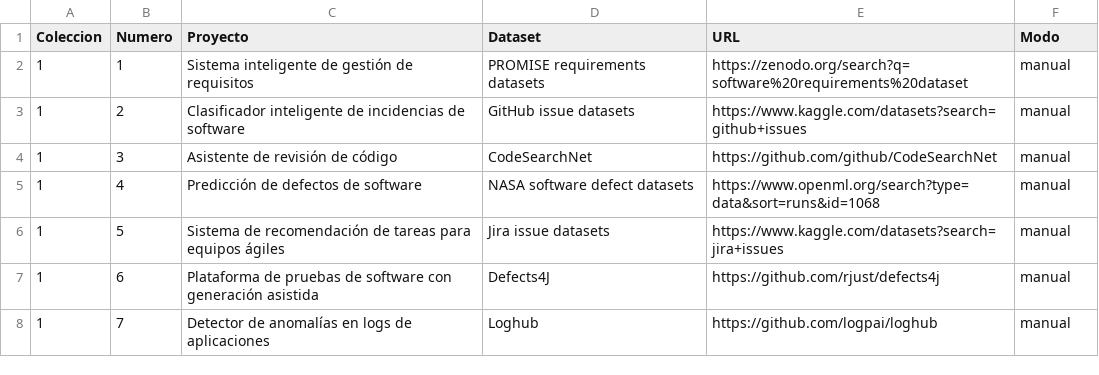
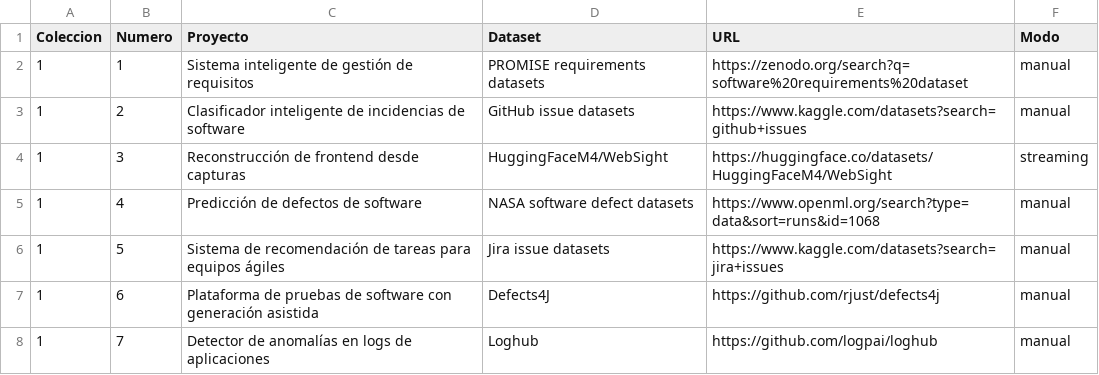
Before and after one commit to ByronZapata2003/Proyecto_IA_asistente_de_revision_de_codigo, a CSV file: CATALOGO_DATASETS.csv, drawn as a sheet; only a part is shown.

Commit message:
Ajuste_Dataset

```diff
--- a/CATALOGO_DATASETS.csv
+++ b/CATALOGO_DATASETS.csv
@@ -3,3 +3,3 @@
 1,2,Clasificador inteligente de incidencias de software,GitHub issue datasets,https://www.kaggle.com/datasets?search=github+issues,manual
-1,3,Asistente de revisión de código,CodeSearchNet,https://github.com/github/CodeSearchNet,manual
+1,3,Reconstrucción de frontend desde capturas,HuggingFaceM4/WebSight,https://huggingface.co/datasets/HuggingFaceM4/WebSight,streaming
 1,4,Predicción de defectos de software,NASA software defect datasets,https://www.openml.org/search?type=data&sort=runs&id=1068,manual
```
Also changed, not shown: 12 other files.
